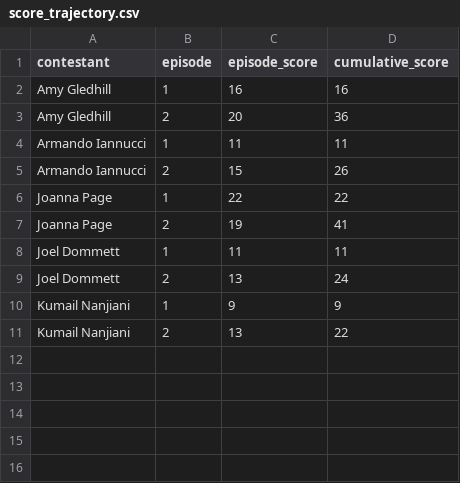
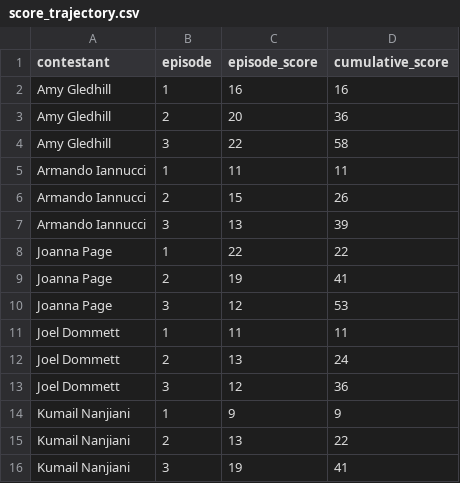
Before and after one commit to keira-p/tasklab, a CSV file: data/processed/score_trajectory.csv, drawn as a sheet.

Commit message:
Episode 3 results added

```diff
--- a/data/processed/score_trajectory.csv
+++ b/data/processed/score_trajectory.csv
@@ -3,9 +3,14 @@ Amy Gledhill,1,16,16
 Amy Gledhill,2,20,36
+Amy Gledhill,3,22,58
 Armando Iannucci,1,11,11
 Armando Iannucci,2,15,26
+Armando Iannucci,3,13,39
 Joanna Page,1,22,22
 Joanna Page,2,19,41
+Joanna Page,3,12,53
 Joel Dommett,1,11,11
 Joel Dommett,2,13,24
+Joel Dommett,3,12,36
 Kumail Nanjiani,1,9,9
 Kumail Nanjiani,2,13,22
+Kumail Nanjiani,3,19,41
```
Also changed, not shown: data/live/live_results.csv, data/processed/latest_snapshot.csv, 3 other files.
